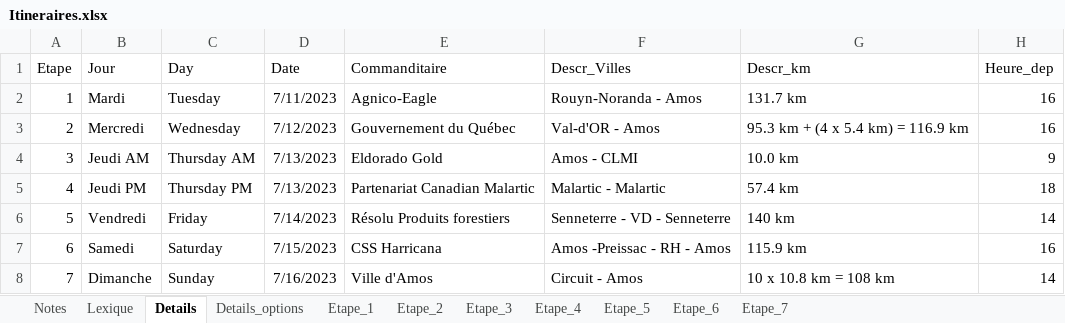
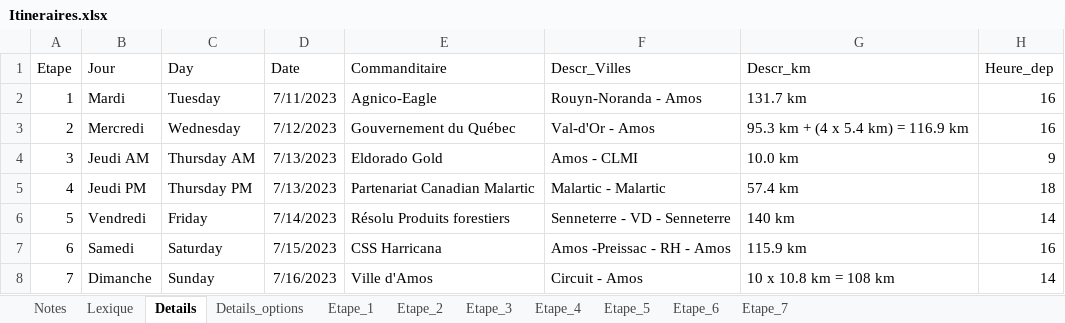
Before and after one commit to TourAbitibi/guide2023, an Excel workbook: excel/Itineraires.xlsx, sheet Details, drawn as a sheet; only a part is shown; values as stored, in another font and other column widths than the file's, no borders; table styles not drawn; the diff names each change by its address in the sheet, - before the commit and + after, or states it on an @@ line.

```diff
--- a/excel/Itineraires.xlsx (sheet Details)
+++ b/excel/Itineraires.xlsx (sheet Details)
-F3 (Descr_Villes): Val-d'OR - Amos
+F3 (Descr_Villes): Val-d'Or - Amos
```
Also changed, not shown: 15 other files.
